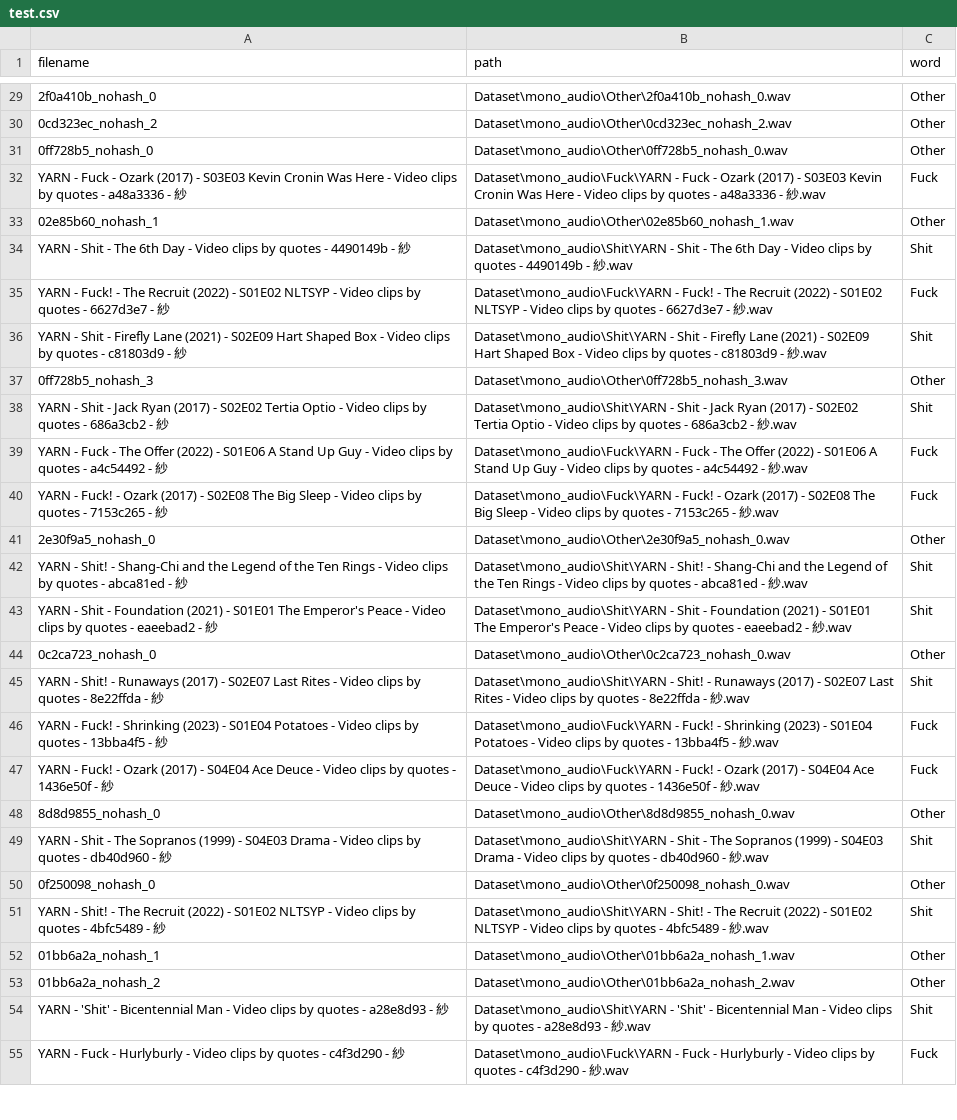
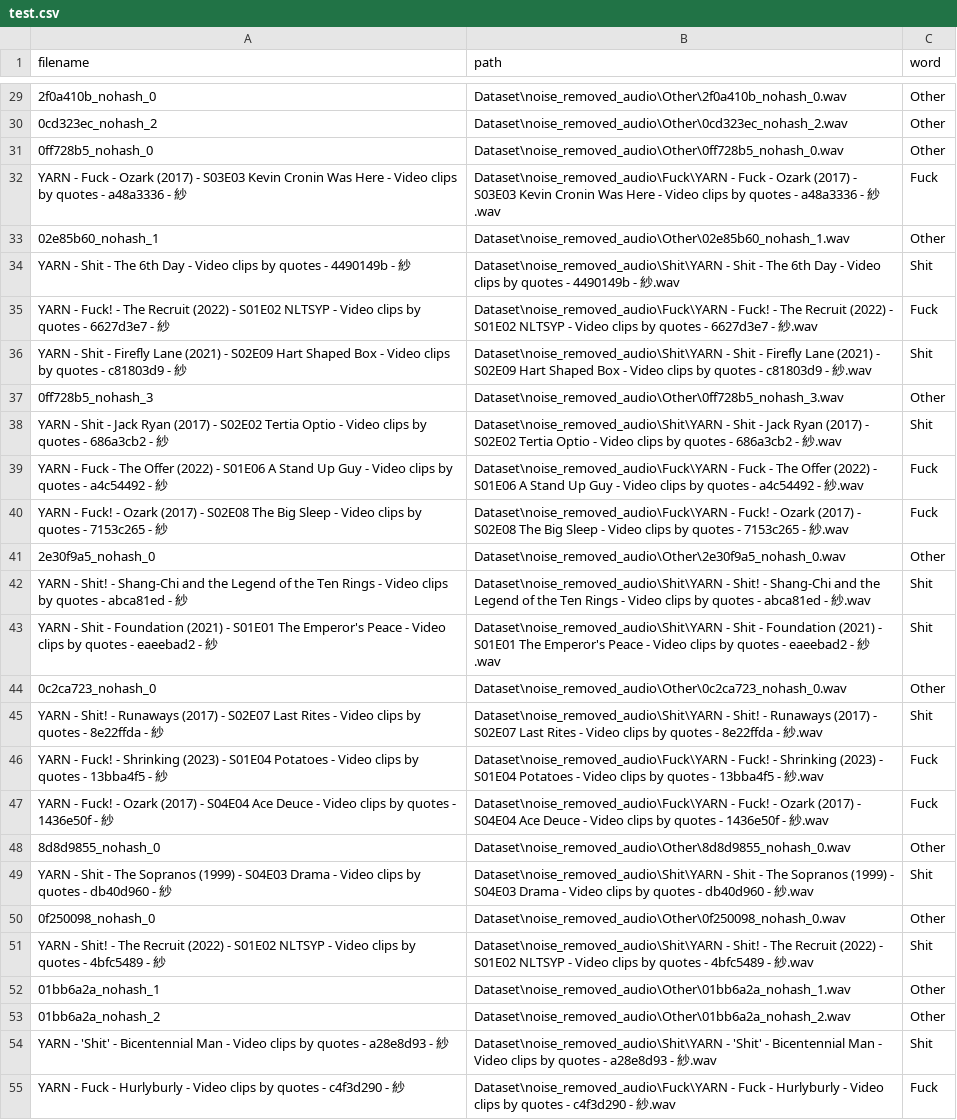
Before and after one commit to thilinadj/FYP-Cleansing-the-Digital-Landscape, a CSV file: CSVs/test.csv, drawn as a sheet; only a part is shown, gaps mark what is left out; the diff covers the shown part only; the diff names each change by its address in the sheet, - before the commit and + after, or states it on an @@ line.

```diff
--- a/CSVs/test.csv
+++ b/CSVs/test.csv
-B29 (path): Dataset\mono_audio\Other\2f0a410b_nohash_0.wav
+B29 (path): Dataset\noise_removed_audio\Other\2f0a410b_nohash_0.wav
-B30 (path): Dataset\mono_audio\Other\0cd323ec_nohash_2.wav
+B30 (path): Dataset\noise_removed_audio\Other\0cd323ec_nohash_2.wav
-B31 (path): Dataset\mono_audio\Other\0ff728b5_nohash_0.wav
+B31 (path): Dataset\noise_removed_audio\Other\0ff728b5_nohash_0.wav
-B32 (path): Dataset\mono_audio\Fuck\YARN - Fuck…
+B32 (path): Dataset\noise_removed_audio\Fuck\YARN - Fuck…
-B33 (path): Dataset\mono_audio\Other\02e85b60_nohash_1.wav
+B33 (path): Dataset\noise_removed_audio\Other\02e85b60_nohash_1.wav
-B34 (path): Dataset\mono_audio\Shit\YARN - Shit…
+B34 (path): Dataset\noise_removed_audio\Shit\YARN - Shit…
-B35 (path): Dataset\mono_audio\Fuck\YARN - Fuck!…
+B35 (path): Dataset\noise_removed_audio\Fuck\YARN - Fuck!…
-B36 (path): Dataset\mono_audio\Shit\YARN - Shit…
+B36 (path): Dataset\noise_removed_audio\Shit\YARN - Shit…
-B37 (path): Dataset\mono_audio\Other\0ff728b5_nohash_3.wav
+B37 (path): Dataset\noise_removed_audio\Other\0ff728b5_nohash_3.wav
-B38 (path): Dataset\mono_audio\Shit\YARN - Shit…
+B38 (path): Dataset\noise_removed_audio\Shit\YARN - Shit…
-B39 (path): Dataset\mono_audio\Fuck\YARN - Fuck…
+B39 (path): Dataset\noise_removed_audio\Fuck\YARN - Fuck…
-B40 (path): Dataset\mono_audio\Fuck\YARN - Fuck!…
+B40 (path): Dataset\noise_removed_audio\Fuck\YARN - Fuck!…
-B41 (path): Dataset\mono_audio\Other\2e30f9a5_nohash_0.wav
+B41 (path): Dataset\noise_removed_audio\Other\2e30f9a5_nohash_0.wav
-B42 (path): Dataset\mono_audio\Shit\YARN - Shit!…
+B42 (path): Dataset\noise_removed_audio\Shit\YARN - Shit!…
-B43 (path): Dataset\mono_audio\Shit\YARN - Shit…
+B43 (path): Dataset\noise_removed_audio\Shit\YARN - Shit…
-B44 (path): Dataset\mono_audio\Other\0c2ca723_nohash_0.wav
+B44 (path): Dataset\noise_removed_audio\Other\0c2ca723_nohash_0.wav
-B45 (path): Dataset\mono_audio\Shit\YARN - Shit!…
+B45 (path): Dataset\noise_removed_audio\Shit\YARN - Shit!…
-B46 (path): Dataset\mono_audio\Fuck\YARN - Fuck!…
+B46 (path): Dataset\noise_removed_audio\Fuck\YARN - Fuck!…
-B47 (path): Dataset\mono_audio\Fuck\YARN - Fuck!…
+B47 (path): Dataset\noise_removed_audio\Fuck\YARN - Fuck!…
-B48 (path): Dataset\mono_audio\Other\8d8d9855_nohash_0.wav
+B48 (path): Dataset\noise_removed_audio\Other\8d8d9855_nohash_0.wav
-B49 (path): Dataset\mono_audio\Shit\YARN - Shit…
+B49 (path): Dataset\noise_removed_audio\Shit\YARN - Shit…
-B50 (path): Dataset\mono_audio\Other\0f250098_nohash_0.wav
+B50 (path): Dataset\noise_removed_audio\Other\0f250098_nohash_0.wav
-B51 (path): Dataset\mono_audio\Shit\YARN - Shit!…
+B51 (path): Dataset\noise_removed_audio\Shit\YARN - Shit!…
-B52 (path): Dataset\mono_audio\Other\01bb6a2a_nohash_1.wav
+B52 (path): Dataset\noise_removed_audio\Other\01bb6a2a_nohash_1.wav
-B53 (path): Dataset\mono_audio\Other\01bb6a2a_nohash_2.wav
+B53 (path): Dataset\noise_removed_audio\Other\01bb6a2a_nohash_2.wav
-B54 (path): Dataset\mono_audio\Shit\YARN - 'Shit'…
+B54 (path): Dataset\noise_removed_audio\Shit\YARN - 'Shit'…
-B55 (path): Dataset\mono_audio\Fuck\YARN - Fuck…
+B55 (path): Dataset\noise_removed_audio\Fuck\YARN - Fuck…
```
Also changed, not shown: 33 edited cells elsewhere in this file, CSVs/train.csv, 5 other files.
